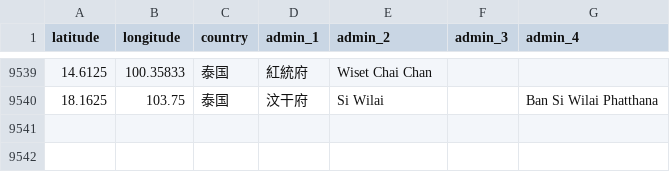
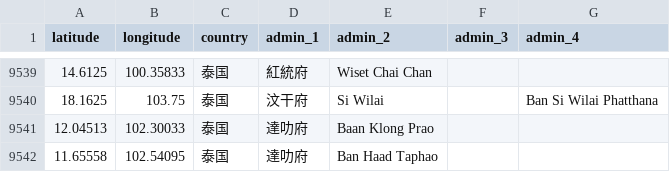
Before and after one commit to RxChi1d/immich-geodata-zh-tw, a CSV file: meta_data/TH.csv, drawn as a sheet; only a part is shown, gaps mark what is left out; the diff names each change by its address in the sheet, - before the commit and + after, or states it on an @@ line.

```diff
--- a/meta_data/TH.csv
+++ b/meta_data/TH.csv
+row 9541: 12.04513 | 102.30033 | 泰国 | 達叻府 | Baan Klong Prao
+row 9542: 11.65558 | 102.54095 | 泰国 | 達叻府 | Ban Haad Taphao
```
